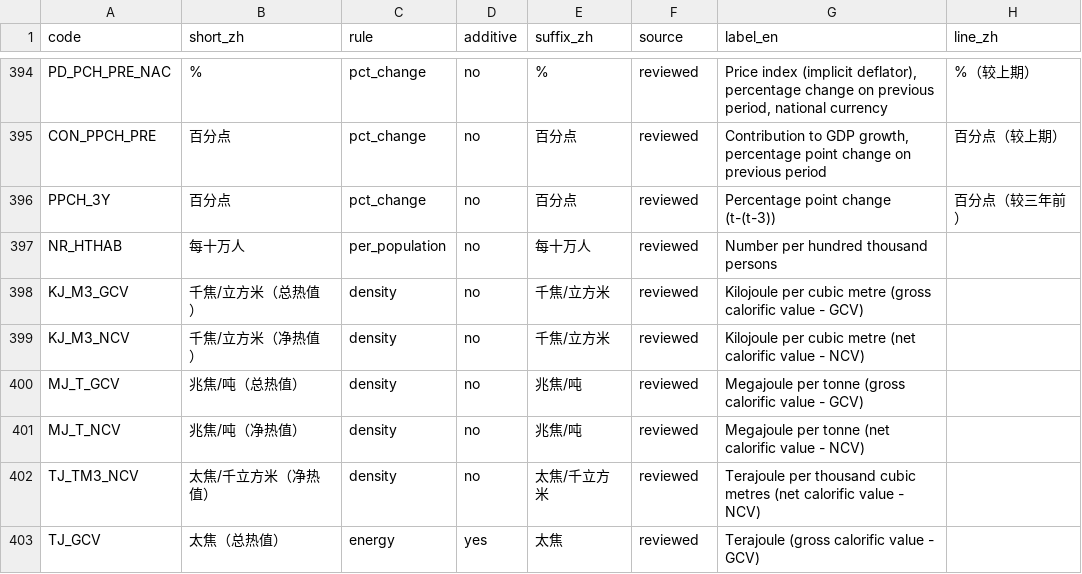
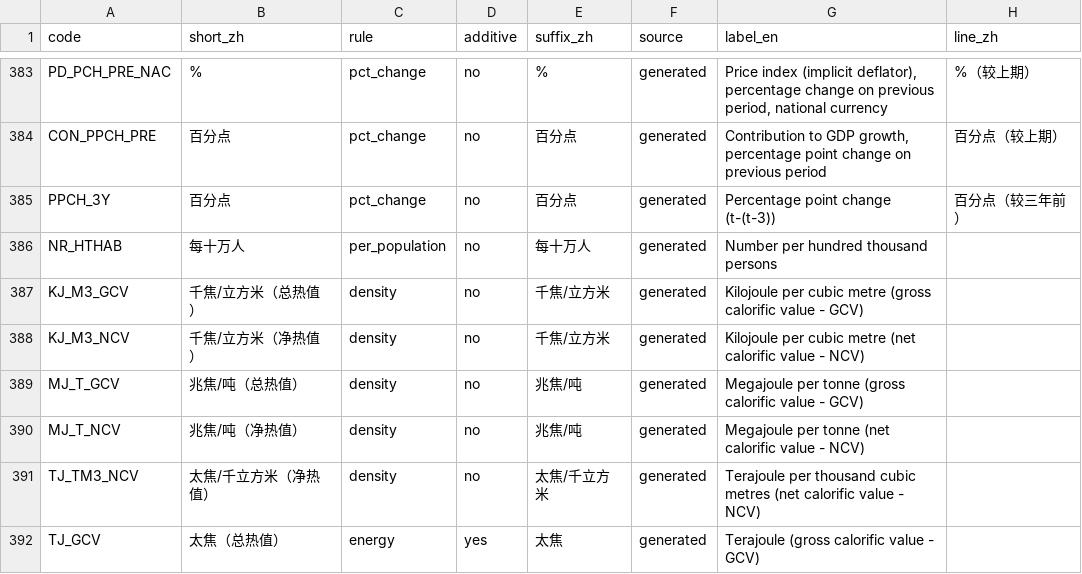
Before and after one commit to Fio-X/Fio-X-evidence-agent, a TSV file: runtime/pi/assets/unit-short-zh.tsv, drawn as a sheet; only a part is shown, gaps mark what is left out; addresses are those after the commit; the diff covers the shown part only; the diff names each change by its address in the sheet, - before the commit and + after, or states it on an @@ line.

```diff
--- a/runtime/pi/assets/unit-short-zh.tsv
+++ b/runtime/pi/assets/unit-short-zh.tsv
-F383:F392 (source): reviewed
+F383:F392 (source): generated
```
Also changed, not shown: 11 removed rows and 16 edited cells elsewhere in this file, 2 other files.
